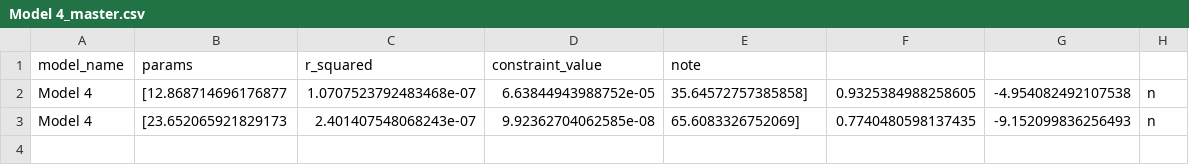
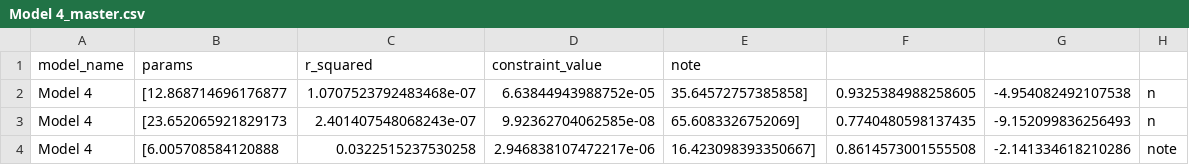
Before and after one commit to St-BiomecDatabase/publicrepo_1, a CSV file: Model 4_master.csv, drawn as a sheet; the diff names each change by its address in the sheet, - before the commit and + after, or states it on an @@ line.

Commit message:
Updating Model 4_master.csv

```diff
--- a/Model 4_master.csv
+++ b/Model 4_master.csv
+row 4: Model 4 | [6.005708584120888 | 0.0322515237530258 | 2.946838107472217e-06 | 16.423098393350667] | 0.8614573001555508 | -2.141334618210286 | note
```
